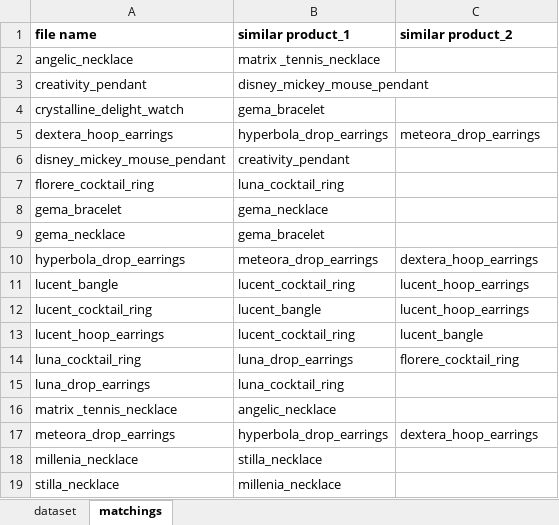
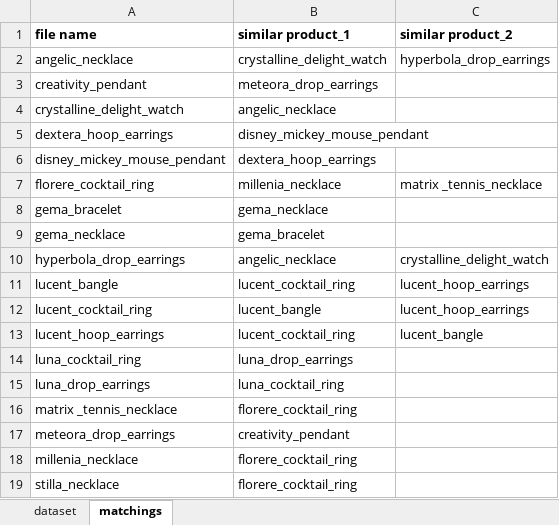
Before and after one commit to NaoNexus/ChallengeNao24, an Excel workbook: coding/dataset/dataset.xlsx, sheet matchings, drawn as a sheet; values as stored, in another font and other column widths than the file's, no borders; the diff names each change by its address in the sheet, - before the commit and + after, or states it on an @@ line.

Commit message:
dataset update

```diff
--- a/coding/dataset/dataset.xlsx (sheet matchings)
+++ b/coding/dataset/dataset.xlsx (sheet matchings)
-B2 (similar product_1): matrix _tennis_necklace
+B2 (similar product_1): crystalline_delight_watch
-C2 (similar product_2): (empty)
+C2 (similar product_2): hyperbola_drop_earrings
-B3 (similar product_1): disney_mickey_mouse_pendant
+B3 (similar product_1): meteora_drop_earrings
-B4 (similar product_1): gema_bracelet
+B4 (similar product_1): angelic_necklace
-B5 (similar product_1): hyperbola_drop_earrings
+B5 (similar product_1): disney_mickey_mouse_pendant
-C5 (similar product_2): meteora_drop_earrings
+C5 (similar product_2): (empty)
-B6 (similar product_1): creativity_pendant
+B6 (similar product_1): dextera_hoop_earrings
-B7 (similar product_1): luna_cocktail_ring
+B7 (similar product_1): millenia_necklace
-C7 (similar product_2): (empty)
+C7 (similar product_2): matrix _tennis_necklace
-B10 (similar product_1): meteora_drop_earrings
+B10 (similar product_1): angelic_necklace
-C10 (similar product_2): dextera_hoop_earrings
+C10 (similar product_2): crystalline_delight_watch
-C14 (similar product_2): florere_cocktail_ring
+C14 (similar product_2): (empty)
-B16 (similar product_1): angelic_necklace
+B16 (similar product_1): florere_cocktail_ring
-B17 (similar product_1): hyperbola_drop_earrings
+B17 (similar product_1): creativity_pendant
-C17 (similar product_2): dextera_hoop_earrings
+C17 (similar product_2): (empty)
-B18 (similar product_1): stilla_necklace
+B18 (similar product_1): florere_cocktail_ring
-B19 (similar product_1): millenia_necklace
+B19 (similar product_1): florere_cocktail_ring
```
